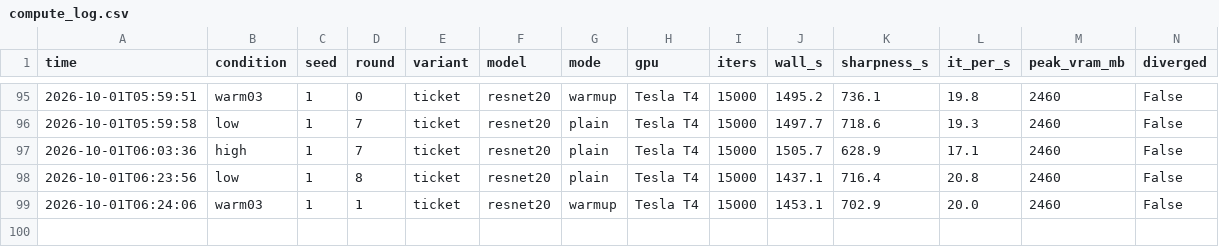
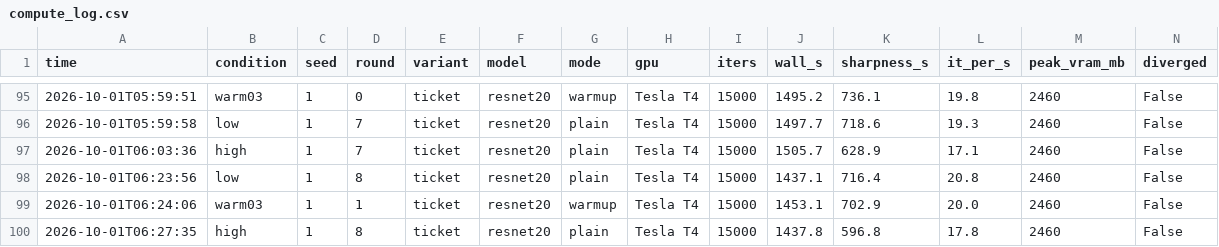
Before and after one commit to kneat2448/LTH-ML-final, a CSV file: results/compute_log.csv, drawn as a sheet; only a part is shown, gaps mark what is left out; the diff names each change by its address in the sheet, - before the commit and + after, or states it on an @@ line.

```diff
--- a/results/compute_log.csv
+++ b/results/compute_log.csv
+row 100: 2026-10-01T06:27:35 | high | 1 | 8 | ticket | resnet20 | plain | Tesla T4 | 15000 | 1437.8 | 596.8 | 17.8 | 2460 | False
```
Also changed, not shown: 3 other files.
